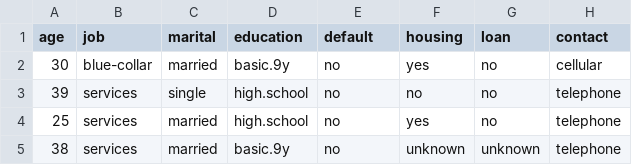
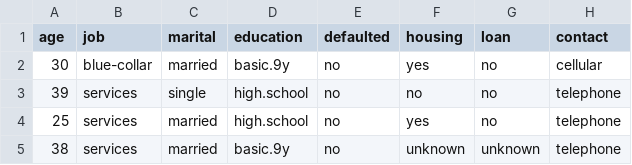
Before and after one commit to finkene/BANKING_LOAN_DEFAULT, a CSV file: datasets/bank-additional.csv, drawn as a sheet; only a part is shown; the diff names each change by its address in the sheet, - before the commit and + after, or states it on an @@ line.

Commit message:
Add files via upload

```diff
--- a/datasets/bank-additional.csv
+++ b/datasets/bank-additional.csv
-E1: default
+E1: defaulted
```
